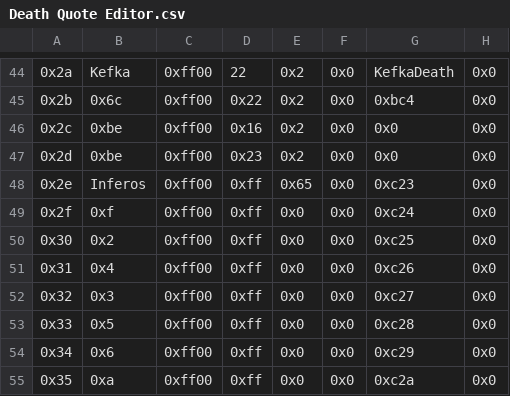
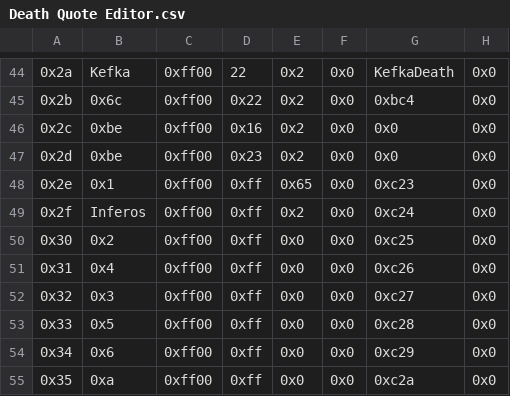
Before and after one commit to FireEmblemUniverse/VBA-Blitz-Tendency, a CSV file: Tables/FE8 Nightmare modules/Quote editors/Death Quote Editor.csv, drawn as a sheet; only a part is shown, gaps mark what is left out; the diff names each change by its address in the sheet, - before the commit and + after, or states it on an @@ line.

Commit message:
ch26 boss deaeth quote
0x2e reverted; 0x2f used instead

```diff
--- a/Tables/FE8 Nightmare modules/Quote editors/Death Quote Editor.csv
+++ b/Tables/FE8 Nightmare modules/Quote editors/Death Quote Editor.csv
-B48: Inferos
+B48: 0x1
-B49: 0xf
+B49: Inferos
-E49: 0x0
+E49: 0x2
```
